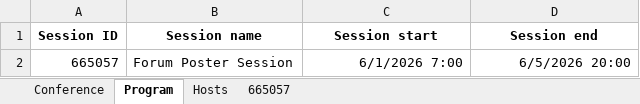
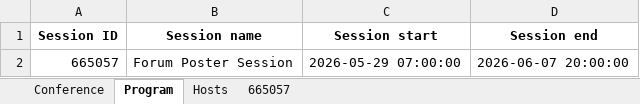
Before and after one commit to pisa-conf/ftdm26, an Excel workbook: program.xlsx, sheet Program, drawn as a sheet; values as stored, in another font and other column widths than the file's, no borders; the diff names each change by its address in the sheet, - before the commit and + after, or states it on an @@ line.

Commit message:
fixed date format in program

```diff
--- a/program.xlsx (sheet Program)
+++ b/program.xlsx (sheet Program)
-C2 (Session start): 6/1/2026 7:00
+C2 (Session start): 2026-05-29 07:00:00
-D2 (Session end): 6/5/2026 20:00
+D2 (Session end): 2026-06-07 20:00:00
```
Also changed, not shown: sheet Conference.
